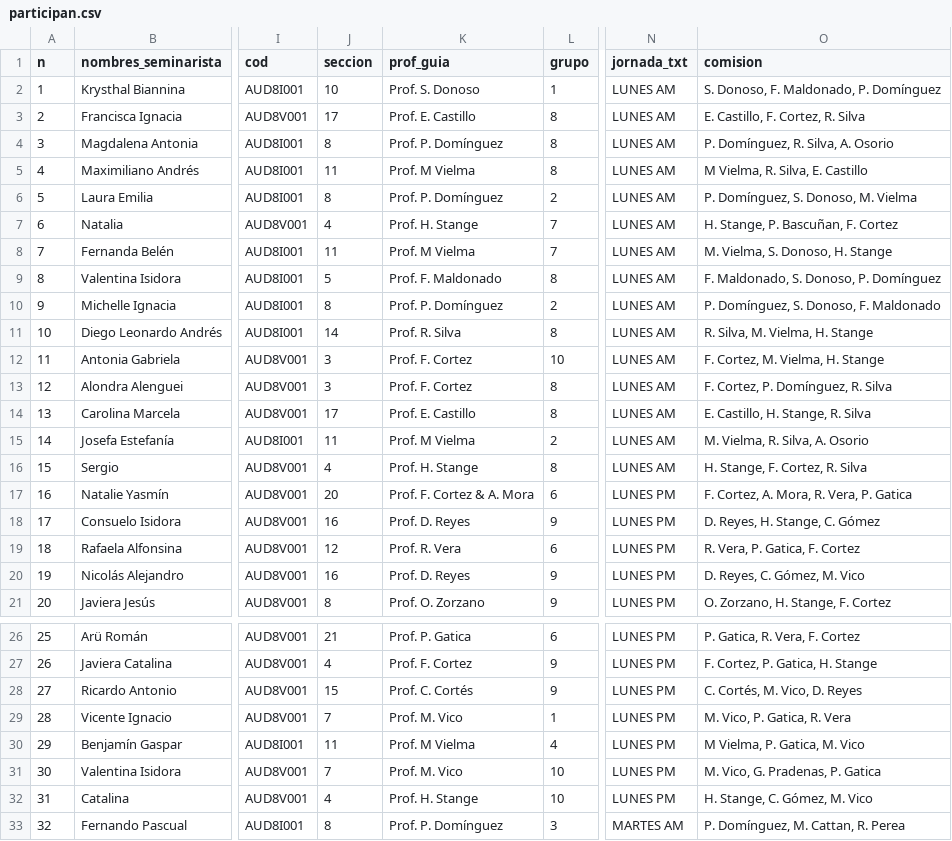
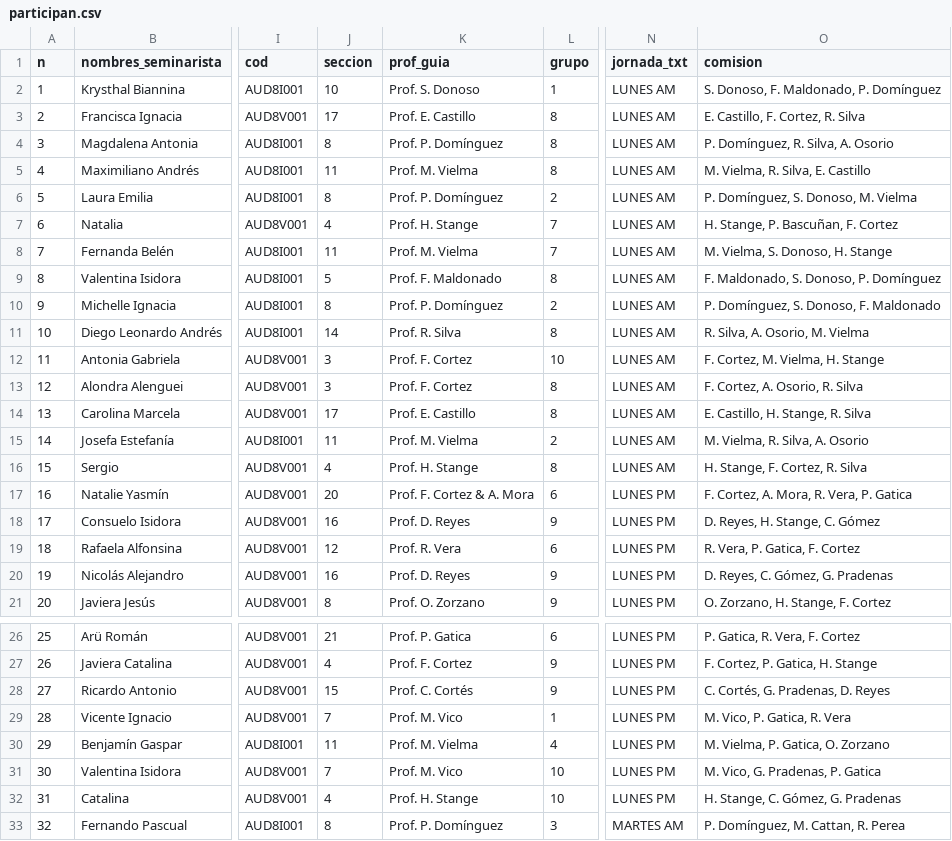
Before and after one commit to disenouchile/seminarios, a CSV file: participan.csv, drawn as a sheet; only a part is shown, gaps mark what is left out; the diff covers the shown part only; the diff names each change by its address in the sheet, - before the commit and + after, or states it on an @@ line.

Commit message:
Add files via upload

```diff
--- a/participan.csv
+++ b/participan.csv
-K5 (prof_guia): Prof. M Vielma
+K5 (prof_guia): Prof. M. Vielma
-O5 (comision): M Vielma, R. Silva, E. Castillo
+O5 (comision): M. Vielma, R. Silva, E. Castillo
-K8 (prof_guia): Prof. M Vielma
+K8 (prof_guia): Prof. M. Vielma
-O11 (comision): R. Silva, M. Vielma, H. Stange
+O11 (comision): R. Silva, A. Osorio, M. Vielma
-O13 (comision): F. Cortez, P. Domínguez, R. Silva
+O13 (comision): F. Cortez, A. Osorio, R. Silva
-K15 (prof_guia): Prof. M Vielma
+K15 (prof_guia): Prof. M. Vielma
-O20 (comision): D. Reyes, C. Gómez, M. Vico
+O20 (comision): D. Reyes, C. Gómez, G. Pradenas
-O28 (comision): C. Cortés, M. Vico, D. Reyes
+O28 (comision): C. Cortés, G. Pradenas, D. Reyes
-K30 (prof_guia): Prof. M Vielma
+K30 (prof_guia): Prof. M. Vielma
-O30 (comision): M Vielma, P. Gatica, M. Vico
+O30 (comision): M. Vielma, P. Gatica, O. Zorzano
-O32 (comision): H. Stange, C. Gómez, M. Vico
+O32 (comision): H. Stange, C. Gómez, G. Pradenas
```
Also changed, not shown: 7 edited cells elsewhere in this file.
